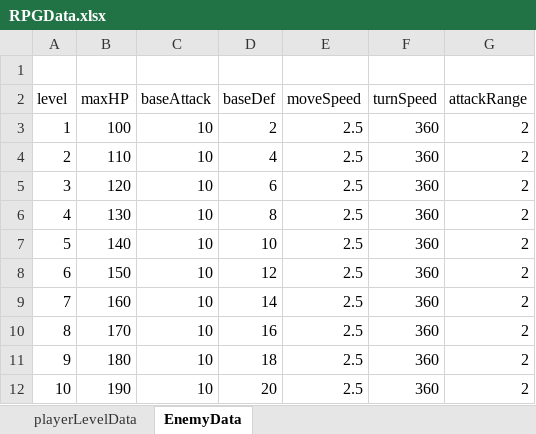
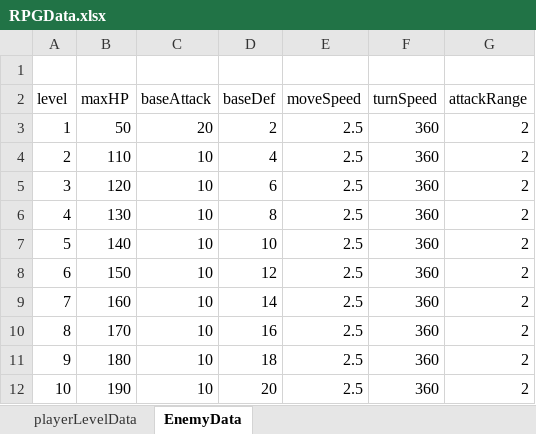
Before and after one commit to HyunOSung/KGIC3RDSemester, an Excel workbook: KGIC_RPG/Assets/Editor/Data/RPGData.xlsx, sheet EnemyData, drawn as a sheet; values as stored, in another font and other column widths than the file's, no borders; the diff names each change by its address in the sheet, - before the commit and + after, or states it on an @@ line.

```diff
--- a/KGIC_RPG/Assets/Editor/Data/RPGData.xlsx (sheet EnemyData)
+++ b/KGIC_RPG/Assets/Editor/Data/RPGData.xlsx (sheet EnemyData)
-B3 (maxHP): 100
+B3 (maxHP): 50
-C3 (baseAttack): 10
+C3 (baseAttack): 20
```
Also changed, not shown: sheet playerLevelData, 46 other files.
